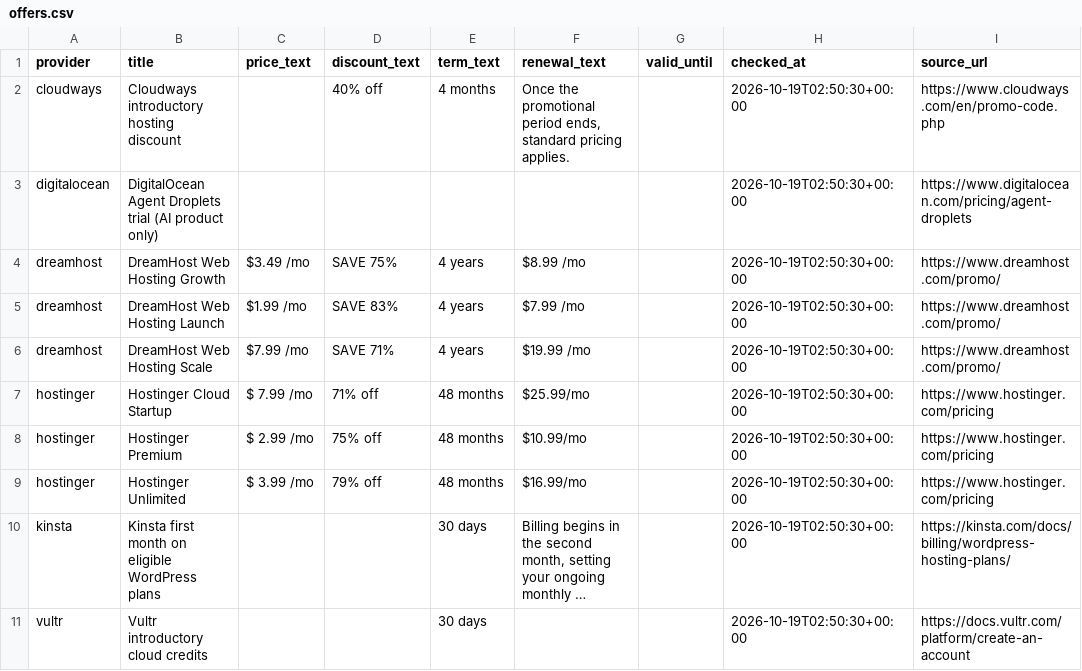
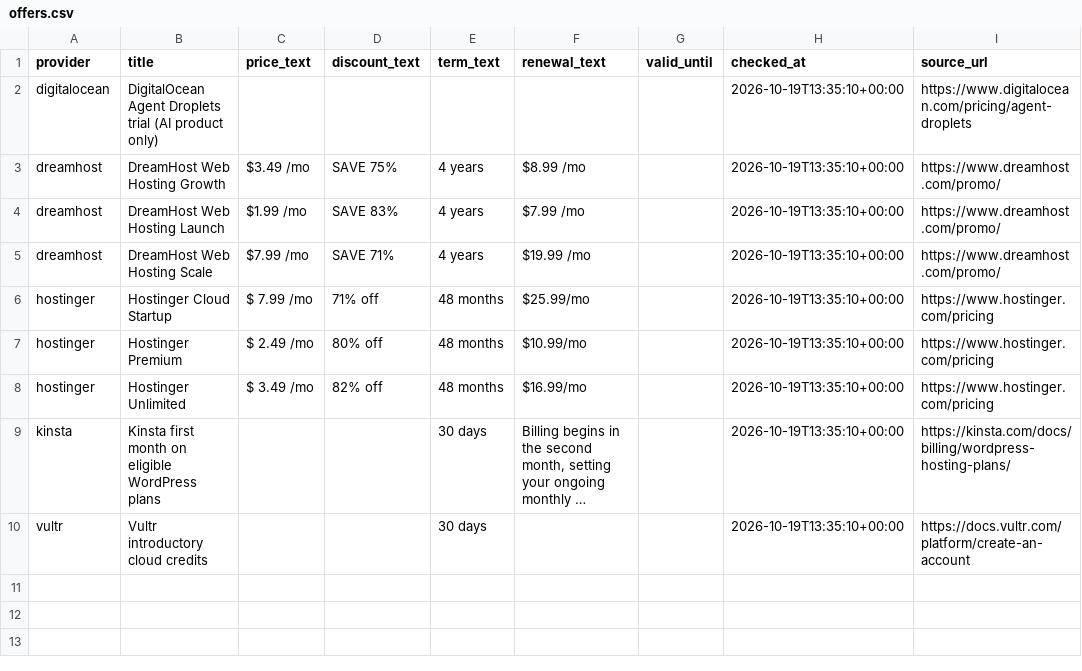
Before and after one commit to chen9788/hostingdeals, a CSV file: site/data/offers.csv, drawn as a sheet; long unchanged cells end in …; removed rows and columns are numbered as before the commit, all else as after; the diff names each change by its address in the sheet, - before the commit and + after, or states it on an @@ line.

```diff
--- a/site/data/offers.csv
+++ b/site/data/offers.csv
-row 2: cloudways | Cloudways introductory hosting discount |  | 40% off | 4 months | Once the promotional period ends, standard pricing applies. |  | 2026-10-19T02:50:30+00:00 | https://www.cloudways.com/en/promo-code.php
-H2:H10 (checked_at): 2026-10-19T02:50:30+00:00
+H2:H10 (checked_at): 2026-10-19T13:35:10+00:00
-C7 (price_text): $ 2.99 /mo
+C7 (price_text): $ 2.49 /mo
-D7 (discount_text): 75% off
+D7 (discount_text): 80% off
-C8 (price_text): $ 3.99 /mo
+C8 (price_text): $ 3.49 /mo
-D8 (discount_text): 79% off
+D8 (discount_text): 82% off
```
Also changed, not shown: 36 other files.
